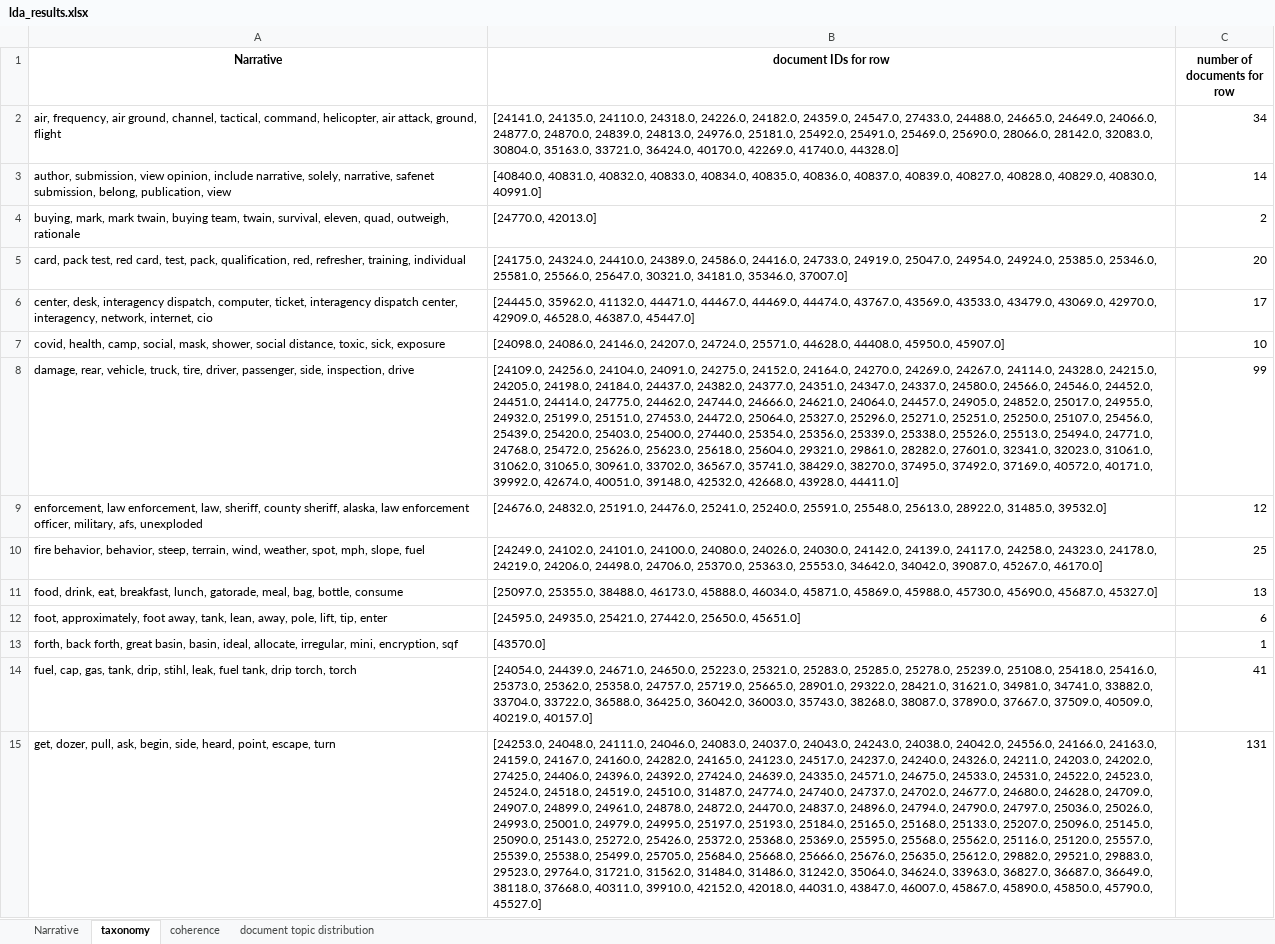
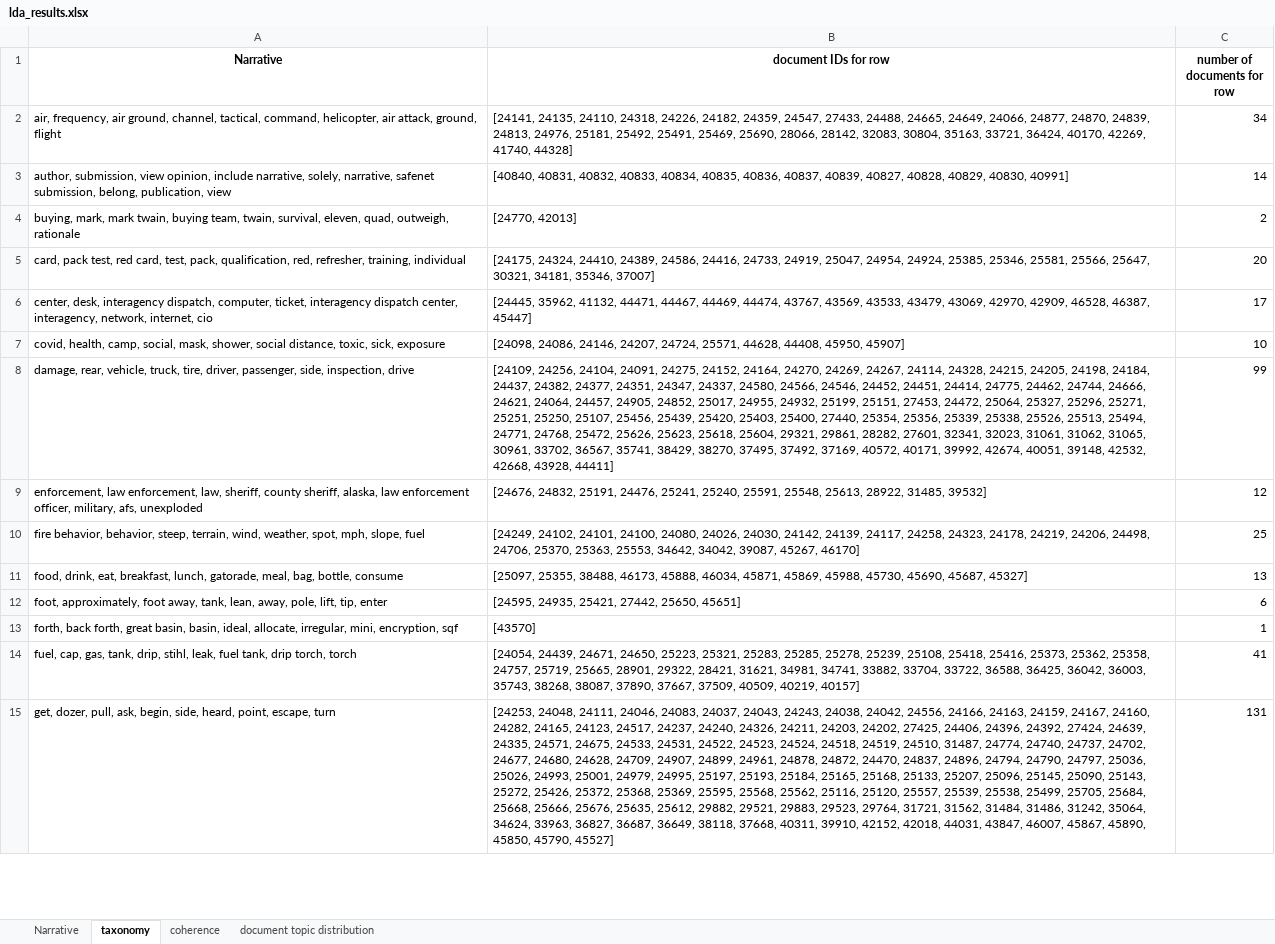
Before and after one commit to nasa/mika, an Excel workbook: results/safenet_topics_May-04-2022/lda_results.xlsx, sheet taxonomy, drawn as a sheet; only a part is shown; values as stored, in another font and other column widths than the file's, no borders; the diff covers the shown part only; the diff names each change by its address in the sheet, - before the commit and + after, or states it on an @@ line.

```diff
--- a/results/safenet_topics_May-04-2022/lda_results.xlsx (sheet taxonomy)
+++ b/results/safenet_topics_May-04-2022/lda_results.xlsx (sheet taxonomy)
-B2 (document IDs for row): [24141.0, 24135.0, 24110.0, 24318.0, 24226.0, 24182.0, 24359.0, 24547.0, 27433.0, 24488.0, 24665.0, 24649.0, 24066.0, 24877.0, 24870.0, 24839.0, 24813.0, 24976.0, 25181.0, 25492.0, 25491.0, 25469.0, 25690.0, 28066.0, 28142.0, 32083.0, 30804.0, 35163.0, 33721.0, 36424.0, 40170.0, 42269.0, 41740.0, 44328.0]
+B2 (document IDs for row): [24141, 24135, 24110, 24318, 24226, 24182, 24359, 24547, 27433, 24488, 24665, 24649, 24066, 24877, 24870, 24839, 24813, 24976, 25181, 25492, 25491, 25469, 25690, 28066, 28142, 32083, 30804, 35163, 33721, 36424, 40170, 42269, 41740, 44328]
-B3 (document IDs for row): [40840.0, 40831.0, 40832.0, 40833.0, 40834.0, 40835.0, 40836.0, 40837.0, 40839.0, 40827.0, 40828.0, 40829.0, 40830.0, 40991.0]
+B3 (document IDs for row): [40840, 40831, 40832, 40833, 40834, 40835, 40836, 40837, 40839, 40827, 40828, 40829, 40830, 40991]
-B4 (document IDs for row): [24770.0, 42013.0]
+B4 (document IDs for row): [24770, 42013]
-B5 (document IDs for row): [24175.0, 24324.0, 24410.0, 24389.0, 24586.0, 24416.0, 24733.0, 24919.0, 25047.0, 24954.0, 24924.0, 25385.0, 25346.0, 25581.0, 25566.0, 25647.0, 30321.0, 34181.0, 35346.0, 37007.0]
+B5 (document IDs for row): [24175, 24324, 24410, 24389, 24586, 24416, 24733, 24919, 25047, 24954, 24924, 25385, 25346, 25581, 25566, 25647, 30321, 34181, 35346, 37007]
-B6 (document IDs for row): [24445.0, 35962.0, 41132.0, 44471.0, 44467.0, 44469.0, 44474.0, 43767.0, 43569.0, 43533.0, 43479.0, 43069.0, 42970.0, 42909.0, 46528.0, 46387.0, 45447.0]
+B6 (document IDs for row): [24445, 35962, 41132, 44471, 44467, 44469, 44474, 43767, 43569, 43533, 43479, 43069, 42970, 42909, 46528, 46387, 45447]
-B7 (document IDs for row): [24098.0, 24086.0, 24146.0, 24207.0, 24724.0, 25571.0, 44628.0, 44408.0, 45950.0, 45907.0]
+B7 (document IDs for row): [24098, 24086, 24146, 24207, 24724, 25571, 44628, 44408, 45950, 45907]
-B8 (document IDs for row): [24109.0, 24256.0, 24104.0, 24091.0, 24275.0, 24152.0, 24164.0, 24270.0, 24269.0, 24267.0, 24114.0, 24328.0, 24215.0, 24205.0, 24198.0, 24184.0, 24437.0, 24382.0, 24377.0, 24351.0, 24347.0, 24337.0, 24580.0, 24566.0, 24546.0, 24452.0, 24451.0, 24414.0, 24775.0, 24462.0, 24744.0, 24666.0, 24621.0, 24064.0, 24457.0, 24905.0, 24852.0, 25017.0, 24955.0, 24932.0, 25199.0, 25151.0, 27453.0, 24472.0, 25064.0, 25327.0, 25296.0, 25271.0, 25251.0, 25250.0, 25107.0, 25456.0, 25439.0, 25420.0, 25403.0, 25400.0, 27440.0, 25354.0, 25356.0, 25339.0, 25338.0, 25526.0, 25513.0, 25494.0, 24771.0, 24768.0, 25472.0, 25626.0, 25623.0, 25618.0, 25604.0, 29321.0, 29861.0, 28282.0, 27601.0, 32341.0, 32023.0, 31061.0, 31062.0, 31065.0, 30961.0, 33702.0, 36567.0, 35741.0, 38429.0, 38270.0, 37495.0, 37492.0, 37169.0, 40572.0, 40171.0, 39992.0, 42674.0, 40051.0, 39148.0, 42532.0, 42668.0, 43928.0, 44411.0]
+B8 (document IDs for row): [24109, 24256, 24104, 24091, 24275, 24152, 24164, 24270, 24269, 24267, 24114, 24328, 24215, 24205, 24198, 24184, 24437, 24382, 24377, 24351, 24347, 24337, 24580, 24566, 24546, 24452, 24451, 24414, 24775, 24462, 24744, 24666, 24621, 24064, 24457, 24905, 24852, 25017, 24955, 24932, 25199, 25151, 27453, 24472, 25064, 25327, 25296, 25271, 25251, 25250, 25107, 25456, 25439, 25420, 25403, 25400, 27440, 25354, 25356, 25339, 25338, 25526, 25513, 25494, 24771, 24768, 25472, 25626, 25623, 25618, 25604, 29321, 29861, 28282, 27601, 32341, 32023, 31061, 31062, 31065, 30961, 33702, 36567, 35741, 38429, 38270, 37495, 37492, 37169, 40572, 40171, 39992, 42674, 40051, 39148, 42532, 42668, 43928, 44411]
-B9 (document IDs for row): [24676.0, 24832.0, 25191.0, 24476.0, 25241.0, 25240.0, 25591.0, 25548.0, 25613.0, 28922.0, 31485.0, 39532.0]
+B9 (document IDs for row): [24676, 24832, 25191, 24476, 25241, 25240, 25591, 25548, 25613, 28922, 31485, 39532]
-B10 (document IDs for row): [24249.0, 24102.0, 24101.0, 24100.0, 24080.0, 24026.0, 24030.0, 24142.0, 24139.0, 24117.0, 24258.0, 24323.0, 24178.0, 24219.0, 24206.0, 24498.0, 24706.0, 25370.0, 25363.0, 25553.0, 34642.0, 34042.0, 39087.0, 45267.0, 46170.0]
+B10 (document IDs for row): [24249, 24102, 24101, 24100, 24080, 24026, 24030, 24142, 24139, 24117, 24258, 24323, 24178, 24219, 24206, 24498, 24706, 25370, 25363, 25553, 34642, 34042, 39087, 45267, 46170]
-B11 (document IDs for row): [25097.0, 25355.0, 38488.0, 46173.0, 45888.0, 46034.0, 45871.0, 45869.0, 45988.0, 45730.0, 45690.0, 45687.0, 45327.0]
+B11 (document IDs for row): [25097, 25355, 38488, 46173, 45888, 46034, 45871, 45869, 45988, 45730, 45690, 45687, 45327]
-B12 (document IDs for row): [24595.0, 24935.0, 25421.0, 27442.0, 25650.0, 45651.0]
+B12 (document IDs for row): [24595, 24935, 25421, 27442, 25650, 45651]
-B13 (document IDs for row): [43570.0]
+B13 (document IDs for row): [43570]
-B14 (document IDs for row): [24054.0, 24439.0, 24671.0, 24650.0, 25223.0, 25321.0, 25283.0, 25285.0, 25278.0, 25239.0, 25108.0, 25418.0, 25416.0, 25373.0, 25362.0, 25358.0, 24757.0, 25719.0, 25665.0, 28901.0, 29322.0, 28421.0, 31621.0, 34981.0, 34741.0, 33882.0, 33704.0, 33722.0, 36588.0, 36425.0, 36042.0, 36003.0, 35743.0, 38268.0, 38087.0, 37890.0, 37667.0, 37509.0, 40509.0, 40219.0, 40157.0]
+B14 (document IDs for row): [24054, 24439, 24671, 24650, 25223, 25321, 25283, 25285, 25278, 25239, 25108, 25418, 25416, 25373, 25362, 25358, 24757, 25719, 25665, 28901, 29322, 28421, 31621, 34981, 34741, 33882, 33704, 33722, 36588, 36425, 36042, 36003, 35743, 38268, 38087, 37890, 37667, 37509, 40509, 40219, 40157]
-B15 (document IDs for row): [24253.0, 24048.0, 24111.0, 24046.0, 24083.0, 24037.0, 24043.0, 24243.0, 24038.0, 24042.0, 24556.0, 24166.0, 24163.0, 24159.0, 24167.0, 24160.0, 24282.0, 24165.0, 24123.0, 24517.0, 24237.0, 24240.0, 24326.0, 24211.0, 24203.0, 24202.0, 27425.0, 24406.0, 24396.0, 24392.0, 27424.0, 24639.0, 24335.0, 24571.0, 24675.0, 24533.0, 24531.0, 24522.0, 24523.0, 24524.0, 24518.0, 24519.0, 24510.0, 31487.0, 24774.0, 24740.0, 24737.0, 24702.0, 24677.0, 24680.0, 24628.0, 24709.0, 24907.0, 24899.0, 24961.0, 24878.0, 24872.0, 24470.0, 24837.0, 24896.0, 24794.0, 24790.0, 24797.0, 25036.0, 25026.0, 24993.0, 25001.0, 24979.0, 24995.0, 25197.0, 25193.0, 25184.0, 25165.0, 25168.0, 25133.0, 25207.0, 25096.0, 25145.0, 25090.0, 25143.0, 25272.0, 25426.0, 25372.0, 25368.0, 25369.0, 25595.0, 25568.0, 25562.0, 25116.0, 25120.0, 25557.0, 25539.0, 25538.0, 25499.0, 25705.0, 25684.0, 25668.0, 25666.0, 25676.0, 25635.0, 25612.0, 29882.0, 29521.0, 29883.0, 29523.0, 29764.0, 31721.0, 31562.0, 31484.0, 31486.0, 31242.0, 35064.0, 34624.0, 33963.0, 36827.0, 36687.0, 36649.0, 38118.0, 37668.0, 40311.0, 39910.0, 42152.0, 42018.0, 44031.0, 43847.0, 46007.0, 45867.0, 45890.0, 45850.0, 45790.0, 45527.0]
+B15 (document IDs for row): [24253, 24048, 24111, 24046, 24083, 24037, 24043, 24243, 24038, 24042, 24556, 24166, 24163, 24159, 24167, 24160, 24282, 24165, 24123, 24517, 24237, 24240, 24326, 24211, 24203, 24202, 27425, 24406, 24396, 24392, 27424, 24639, 24335, 24571, 24675, 24533, 24531, 24522, 24523, 24524, 24518, 24519, 24510, 31487, 24774, 24740, 24737, 24702, 24677, 24680, 24628, 24709, 24907, 24899, 24961, 24878, 24872, 24470, 24837, 24896, 24794, 24790, 24797, 25036, 25026, 24993, 25001, 24979, 24995, 25197, 25193, 25184, 25165, 25168, 25133, 25207, 25096, 25145, 25090, 25143, 25272, 25426, 25372, 25368, 25369, 25595, 25568, 25562, 25116, 25120, 25557, 25539, 25538, 25499, 25705, 25684, 25668, 25666, 25676, 25635, 25612, 29882, 29521, 29883, 29523, 29764, 31721, 31562, 31484, 31486, 31242, 35064, 34624, 33963, 36827, 36687, 36649, 38118, 37668, 40311, 39910, 42152, 42018, 44031, 43847, 46007, 45867, 45890, 45850, 45790, 45527]
```
Also changed, not shown: 31 edited cells elsewhere in this sheet, sheet Narrative, results/safenet_topics_May-04-2022/hazard_interpretation.xlsx, 9 other files.
